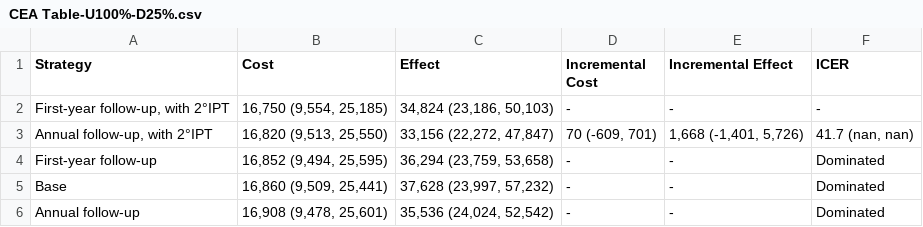
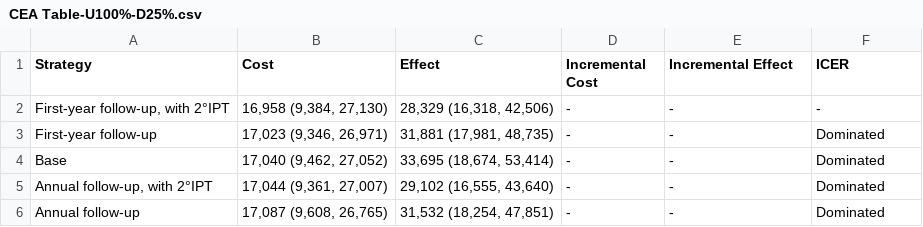
Before and after one commit to yaesoubilab/APACEVisualization, a CSV file: tb/CEA Table-U100%-D25%.csv, drawn as a sheet.

```diff
--- a/tb/CEA Table-U100%-D25%.csv
+++ b/tb/CEA Table-U100%-D25%.csv
@@ -1,6 +1,6 @@
 Strategy,Cost,Effect,Incremental Cost,Incremental Effect,ICER
-"First-year follow-up, with 2°IPT","16,750 (9,554, 25,185)","34,824 (23,186, 50,103)",-,-,-
-"Annual follow-up, with 2°IPT","16,820 (9,513, 25,550)","33,156 (22,272, 47,847)","70 (-609, 701)","1,668 (-1,401, 5,726)","41.7 (nan, nan)"
-First-year follow-up,"16,852 (9,494, 25,595)","36,294 (23,759, 53,658)",-,-,Dominated
-Base,"16,860 (9,509, 25,441)","37,628 (23,997, 57,232)",-,-,Dominated
-Annual follow-up,"16,908 (9,478, 25,601)","35,536 (24,024, 52,542)",-,-,Dominated
+"First-year follow-up, with 2°IPT","16,958 (9,384, 27,130)","28,329 (16,318, 42,506)",-,-,-
+First-year follow-up,"17,023 (9,346, 26,971)","31,881 (17,981, 48,735)",-,-,Dominated
+Base,"17,040 (9,462, 27,052)","33,695 (18,674, 53,414)",-,-,Dominated
+"Annual follow-up, with 2°IPT","17,044 (9,361, 27,007)","29,102 (16,555, 43,640)",-,-,Dominated
+Annual follow-up,"17,087 (9,608, 26,765)","31,532 (18,254, 47,851)",-,-,Dominated
```
Also changed, not shown: tb/CEA Table-U100%-D10%.csv, tb/CEA Table-U100%-D15%.csv, 36 other files.
